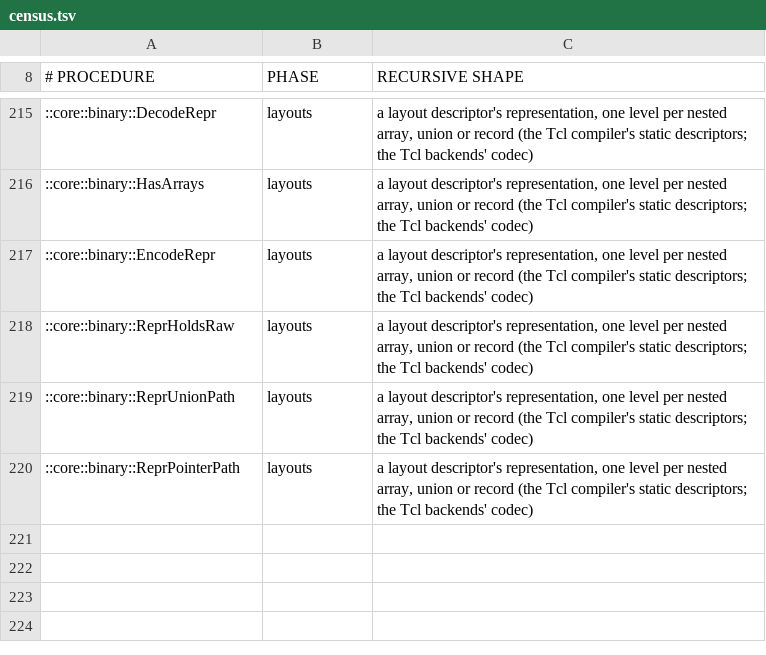
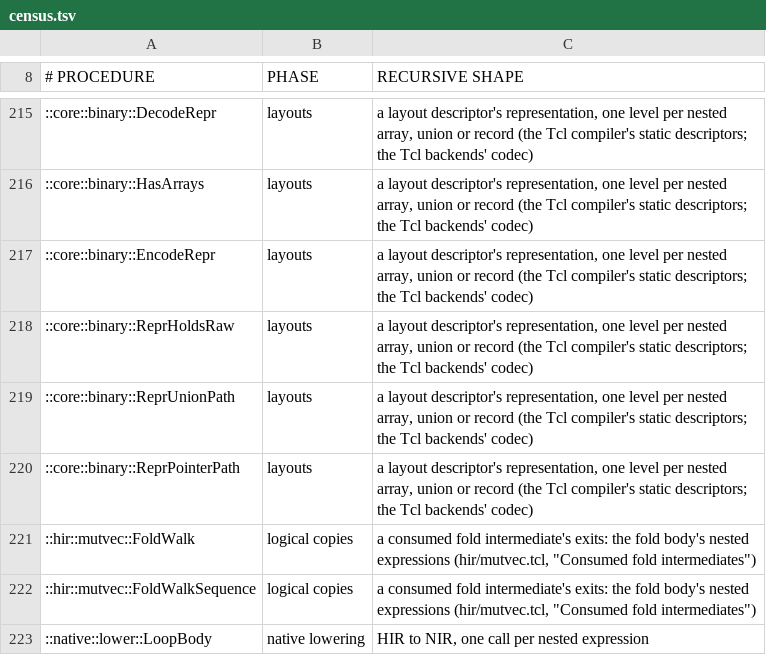
Before and after one commit to mwagner-webdev/botlish, a TSV file: audit/depth-safe-nesting/census.tsv, drawn as a sheet; only a part is shown, gaps mark what is left out; the diff names each change by its address in the sheet, - before the commit and + after, or states it on an @@ line.

```diff
--- a/audit/depth-safe-nesting/census.tsv
+++ b/audit/depth-safe-nesting/census.tsv
+row 221: ::hir::mutvec::FoldWalk | logical copies | a consumed fold intermediate's exits: the fold body's nested expressions (hir/mutvec.tcl, "Consumed fold intermediates")
+row 222: ::hir::mutvec::FoldWalkSequence | logical copies | a consumed fold intermediate's exits: the fold body's nested expressions (hir/mutvec.tcl, "Consumed fold intermediates")
+row 223: ::native::lower::LoopBody | native lowering | HIR to NIR, one call per nested expression
```
Also changed, not shown: 6 other files.
